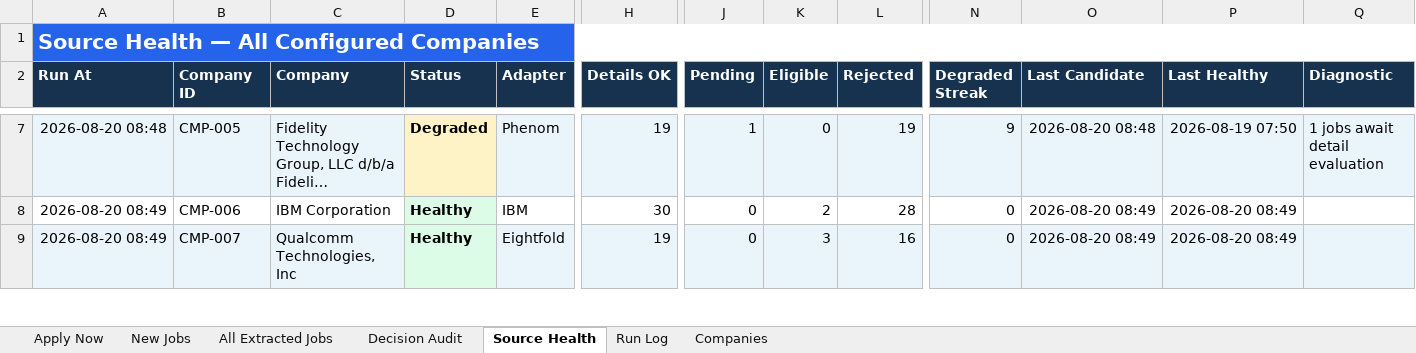
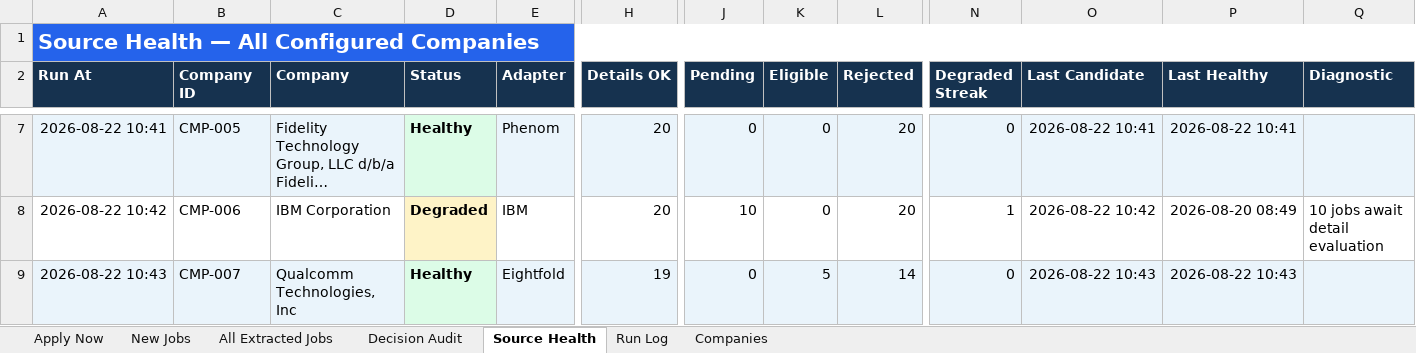
Before and after one commit to taran-dev4u/career-job-monitor, an Excel workbook: outputs/job-monitor/Job_Monitor.xlsx, sheet Source Health, drawn as a sheet; only a part is shown, gaps mark what is left out; long unchanged cells end in …; values as stored, in another font and other column widths than the file's, no borders; table styles not drawn; the diff covers the shown part only; the diff names each change by its address in the sheet, - before the commit and + after, or states it on an @@ line.

```diff
--- a/outputs/job-monitor/Job_Monitor.xlsx (sheet Source Health)
+++ b/outputs/job-monitor/Job_Monitor.xlsx (sheet Source Health)
-A7 (Run At): 2026-08-20 08:48
+A7 (Run At): 2026-08-22 10:41
-D7 (Status): Degraded
+D7 (Status): Healthy
-D7 fill: #FEF3C7
+D7 fill: #DCFCE7
-H7 (Details OK): 19
+H7 (Details OK): 20
-J7 (Pending): 1
+J7 (Pending): 0
-L7 (Rejected): 19
+L7 (Rejected): 20
-N7 (Degraded Streak): 9
+N7 (Degraded Streak): 0
-O7 (Last Candidate): 2026-08-20 08:48
+O7 (Last Candidate): 2026-08-22 10:41
-P7 (Last Healthy): 2026-08-19 07:50
+P7 (Last Healthy): 2026-08-22 10:41
-Q7 (Diagnostic): 1 jobs await detail evaluation
+Q7 (Diagnostic): (empty)
-A8 (Run At): 2026-08-20 08:49
+A8 (Run At): 2026-08-22 10:42
-D8 (Status): Healthy
+D8 (Status): Degraded
-D8 fill: #DCFCE7
+D8 fill: #FEF3C7
-H8 (Details OK): 30
+H8 (Details OK): 20
-J8 (Pending): 0
+J8 (Pending): 10
-K8 (Eligible): 2
+K8 (Eligible): 0
-L8 (Rejected): 28
+L8 (Rejected): 20
-N8 (Degraded Streak): 0
+N8 (Degraded Streak): 1
-O8 (Last Candidate): 2026-08-20 08:49
+O8 (Last Candidate): 2026-08-22 10:42
-Q8 (Diagnostic): (empty)
+Q8 (Diagnostic): 10 jobs await detail evaluation
-A9 (Run At): 2026-08-20 08:49
+A9 (Run At): 2026-08-22 10:43
-K9 (Eligible): 3
+K9 (Eligible): 5
-L9 (Rejected): 16
+L9 (Rejected): 14
-O9 (Last Candidate): 2026-08-20 08:49
+O9 (Last Candidate): 2026-08-22 10:43
-P9 (Last Healthy): 2026-08-20 08:49
+P9 (Last Healthy): 2026-08-22 10:43
```
Also changed, not shown: 96 edited cells and cell formats elsewhere in this sheet, sheet All Extracted Jobs, sheet Decision Audit, sheet Apply Now, sheet New Jobs, sheet Run Log, 13 other files.
